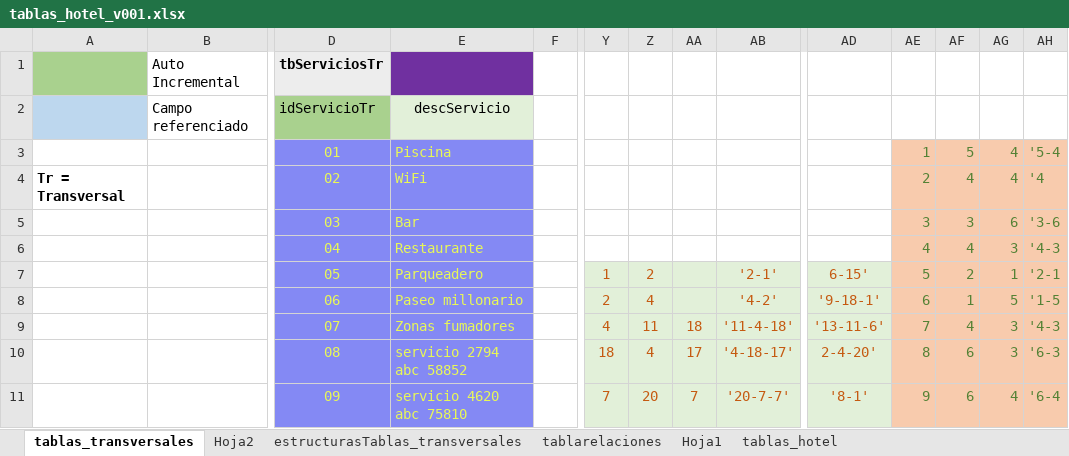
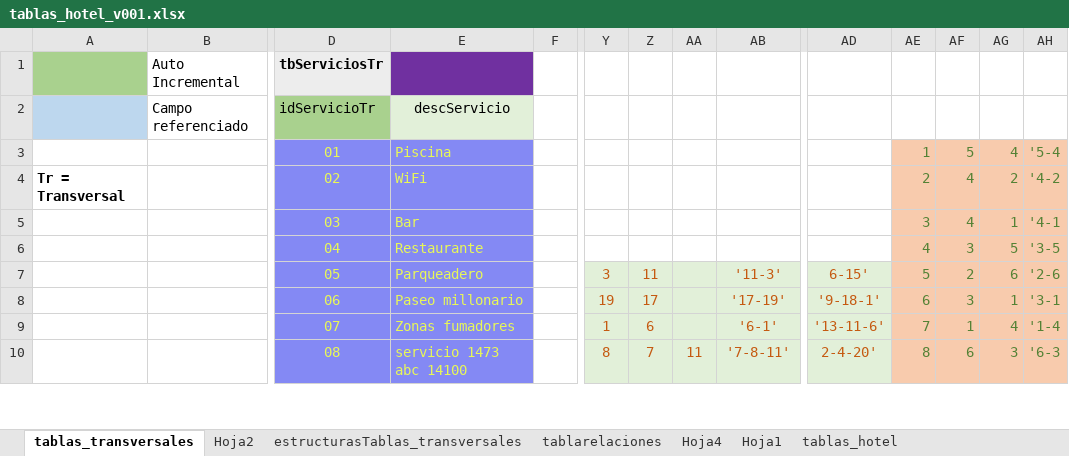
Before and after one commit to desarrollosamr/turismo, an Excel workbook: bd/tablas_hotel_v001.xlsx, sheet tablas_transversales, drawn as a sheet; only a part is shown, gaps mark what is left out; values as stored, in another font and other column widths than the file's, no borders; charts and pictures not drawn; removed rows and columns are numbered as before the commit, all else as after; rows hold the shown columns only; the diff covers the shown part only; the diff names each change by its address in the sheet, - before the commit and + after, or states it on an @@ line.

```diff
--- a/bd/tablas_hotel_v001.xlsx (sheet tablas_transversales)
+++ b/bd/tablas_hotel_v001.xlsx (sheet tablas_transversales)
+sheet tab: Hoja4
-AG4: 4
+AG4: 2
-AH4: '4
+AH4: '4-2
-AF5: 3
+AF5: 4
-AG5: 6
+AG5: 1
-AH5: '3-6
+AH5: '4-1
-AF6: 4
+AF6: 3
-AG6: 3
+AG6: 5
-AH6: '4-3
+AH6: '3-5
-Y7: 1
+Y7: 3
-Z7: 2
+Z7: 11
-AB7: '2-1'
+AB7: '11-3'
-AG7: 1
+AG7: 6
-AH7: '2-1
+AH7: '2-6
-Y8: 2
+Y8: 19
-Z8: 4
+Z8: 17
-AB8: '4-2'
+AB8: '17-19'
-AF8: 1
+AF8: 3
-AG8: 5
+AG8: 1
-AH8: '1-5
+AH8: '3-1
-Y9: 4
+Y9: 1
-Z9: 11
+Z9: 6
-AA9: 18
+AA9: (empty)
-AB9: '11-4-18'
+AB9: '6-1'
-AF9: 4
+AF9: 1
-AG9: 3
+AG9: 4
-AH9: '4-3
+AH9: '1-4
-E10 (descServicio): servicio 2794 abc 58852
+E10 (descServicio): servicio 1473 abc 14100
-Y10: 18
+Y10: 8
-Z10: 4
+Z10: 7
-AA10: 17
+AA10: 11
-AB10: '4-18-17'
+AB10: '7-8-11'
-row 11:  |  | 09 | servicio 4620 abc 75810 |  | 7 | 20 | 7 | '20-7-7' | '8-1' | 9 | 6 | 4 | '6-4
```
Also changed, not shown: 3 added rows, 2 removed rows and 84 edited cells elsewhere in this sheet, sheet estructuras_datos_organizacion, sheet Hoja2, sheet pruebas, sheet Hoja5, 8 other files.
